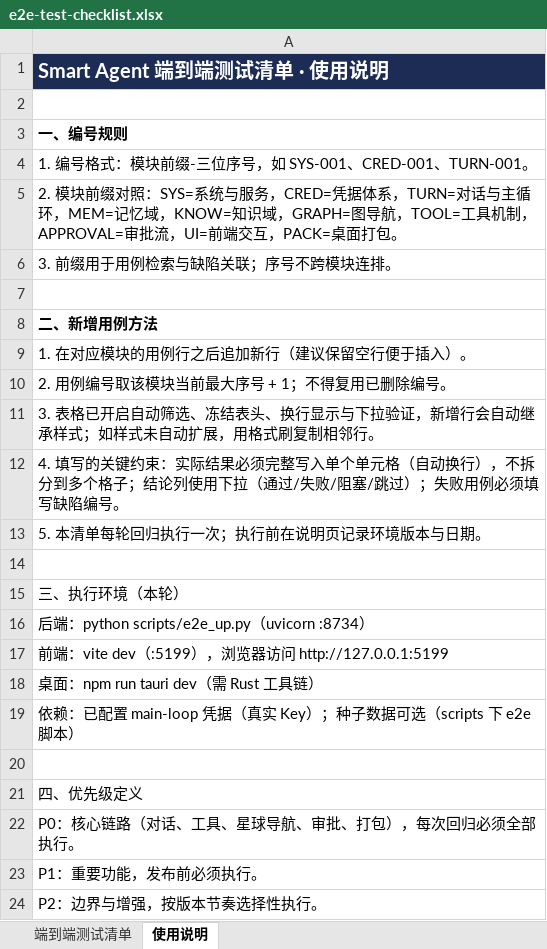
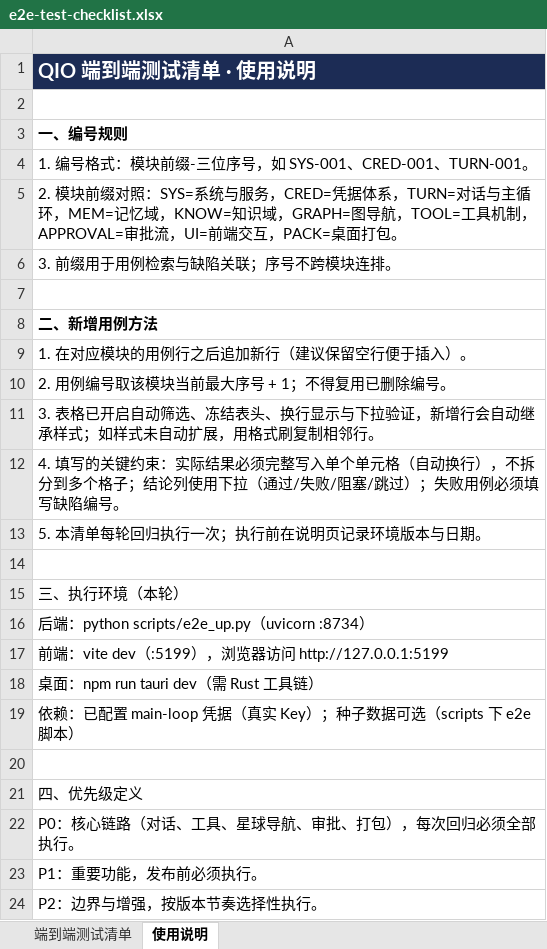
Before and after one commit to HebiIsHere/QIO, an Excel workbook: docs/e2e-test-checklist.xlsx, sheet 使用说明, drawn as a sheet; values as stored, in another font and other column widths than the file's, no borders; the diff names each change by its address in the sheet, - before the commit and + after, or states it on an @@ line.

Commit message:
chore: 全项目由临时名 smart-agent 更名为 QIO
- 产品名/标识: Smart Agent -> QIO, com.smartagent.app -> com.qio.app, APP_NAME/SERVICE_NAME/FastAPI title -> qio

- 环境变量前缀: SMART_AGENT_* -> QIO_* (PORT/DATA_DIR/HOST/LOG/DB/ARCHIVE/KEY_*)

- sidecar: smart-agent-backend -> qio-backend (spec / externalBin / 构建脚本 / 磁盘产物)

- 数据目录: %APPDATA%/smart-agent -> %APPDATA%/qio; npm/cargo 包名同步

- 文档与 e2e 清单 xlsx 同步; .gitignore 增加 scripts/.e2e-pids

```diff
--- a/docs/e2e-test-checklist.xlsx (sheet 使用说明)
+++ b/docs/e2e-test-checklist.xlsx (sheet 使用说明)
-A1: Smart Agent 端到端测试清单 · 使用说明
+A1: QIO 端到端测试清单 · 使用说明
```
Also changed, not shown: sheet 端到端测试清单, 25 other files.
